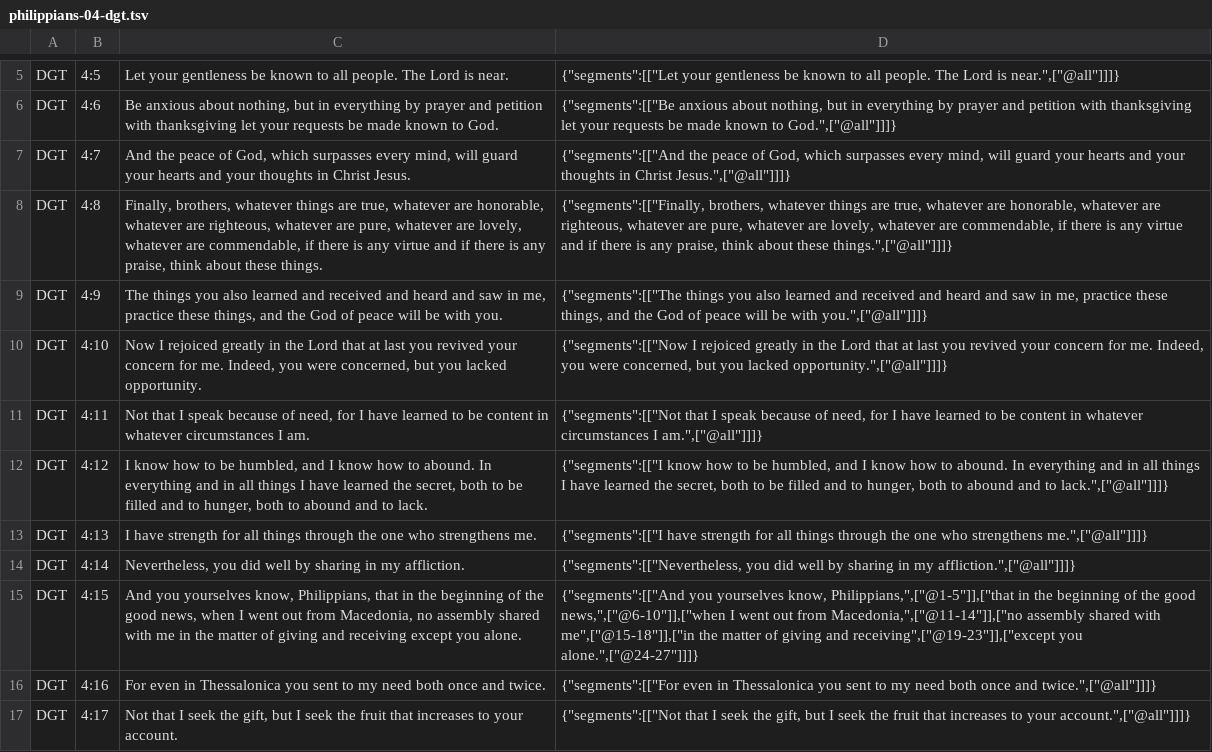
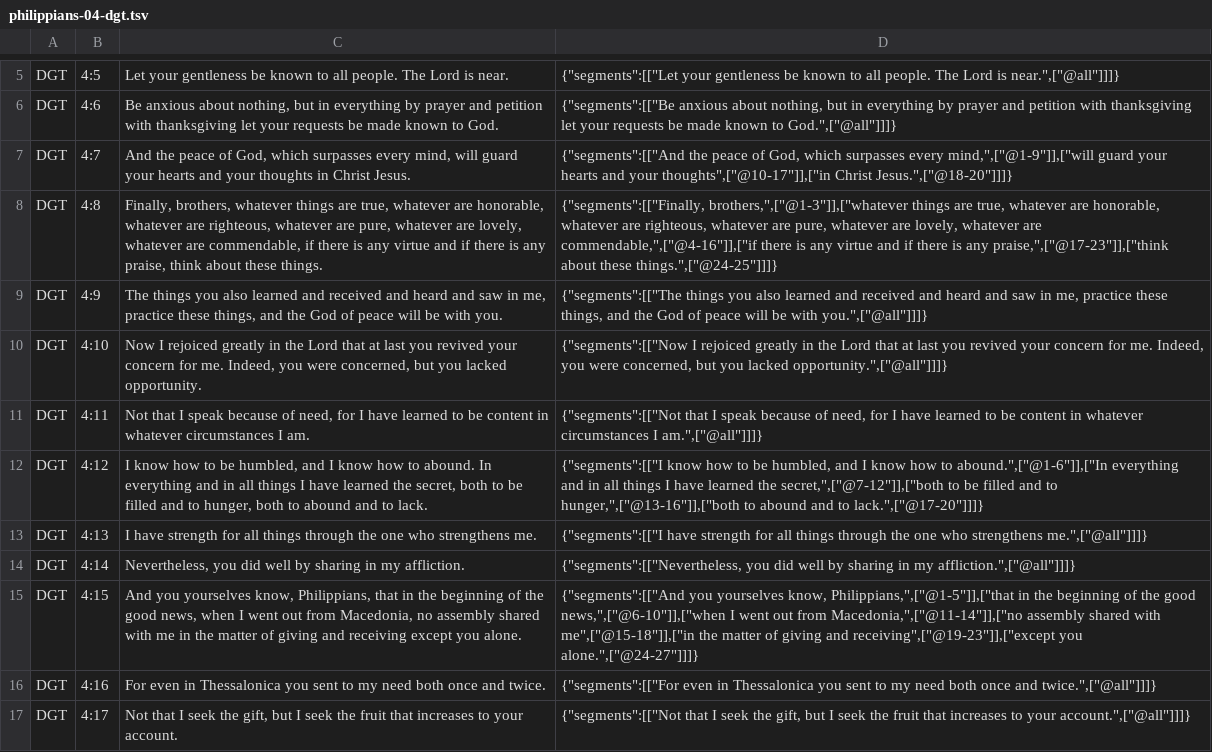
Before and after one commit to darethehair/DGTBible, a TSV file: data/authoring/philippians-04-dgt.tsv, drawn as a sheet; only a part is shown, gaps mark what is left out.

Commit message:
Narrow Philippians major hover spans in 04

```diff
--- a/data/authoring/philippians-04-dgt.tsv
+++ b/data/authoring/philippians-04-dgt.tsv
@@ -6,4 +6,4 @@ DGT	4:5	Let your gentleness be known to all people. The Lord is near.	{"segments
 DGT	4:6	Be anxious about nothing, but in everything by prayer and petition with thanksgiving let your requests be made known to God.	{"segments":[["Be anxious about nothing, but in everything by prayer and petition with thanksgiving let your requests be made known to God.",["@all"]]]}
-DGT	4:7	And the peace of God, which surpasses every mind, will guard your hearts and your thoughts in Christ Jesus.	{"segments":[["And the peace of God, which surpasses every mind, will guard your hearts and your thoughts in Christ Jesus.",["@all"]]]}
-DGT	4:8	Finally, brothers, whatever things are true, whatever are honorable, whatever are righteous, whatever are pure, whatever are lovely, whatever are commendable, if there is any virtue and if there is any praise, think about these things.	{"segments":[["Finally, brothers, whatever things are true, whatever are honorable, whatever are righteous, whatever are pure, whatever are lovely, whatever are commendable, if there is any virtue and if there is any praise, think about these things.",["@all"]]]}
+DGT	4:7	And the peace of God, which surpasses every mind, will guard your hearts and your thoughts in Christ Jesus.	{"segments":[["And the peace of God, which surpasses every mind,",["@1-9"]],["will guard your hearts and your thoughts",["@10-17"]],["in Christ Jesus.",["@18-20"]]]}
+DGT	4:8	Finally, brothers, whatever things are true, whatever are honorable, whatever are righteous, whatever are pure, whatever are lovely, whatever are commendable, if there is any virtue and if there is any praise, think about these things.	{"segments":[["Finally, brothers,",["@1-3"]],["whatever things are true, whatever are honorable, whatever are righteous, whatever are pure, whatever are lovely, whatever are commendable,",["@4-16"]],["if there is any virtue and if there is any praise,",["@17-23"]],["think about these things.",["@24-25"]]]}
 DGT	4:9	The things you also learned and received and heard and saw in me, practice these things, and the God of peace will be with you.	{"segments":[["The things you also learned and received and heard and saw in me, practice these things, and the God of peace will be with you.",["@all"]]]}
@@ -11,3 +11,3 @@ DGT	4:10	Now I rejoiced greatly in the Lord that at last you revived your concer
 DGT	4:11	Not that I speak because of need, for I have learned to be content in whatever circumstances I am.	{"segments":[["Not that I speak because of need, for I have learned to be content in whatever circumstances I am.",["@all"]]]}
-DGT	4:12	I know how to be humbled, and I know how to abound. In everything and in all things I have learned the secret, both to be filled and to hunger, both to abound and to lack.	{"segments":[["I know how to be humbled, and I know how to abound. In everything and in all things I have learned the secret, both to be filled and to hunger, both to abound and to lack.",["@all"]]]}
+DGT	4:12	I know how to be humbled, and I know how to abound. In everything and in all things I have learned the secret, both to be filled and to hunger, both to abound and to lack.	{"segments":[["I know how to be humbled, and I know how to abound.",["@1-6"]],["In everything and in all things I have learned the secret,",["@7-12"]],["both to be filled and to hunger,",["@13-16"]],["both to abound and to lack.",["@17-20"]]]}
 DGT	4:13	I have strength for all things through the one who strengthens me.	{"segments":[["I have strength for all things through the one who strengthens me.",["@all"]]]}
```
